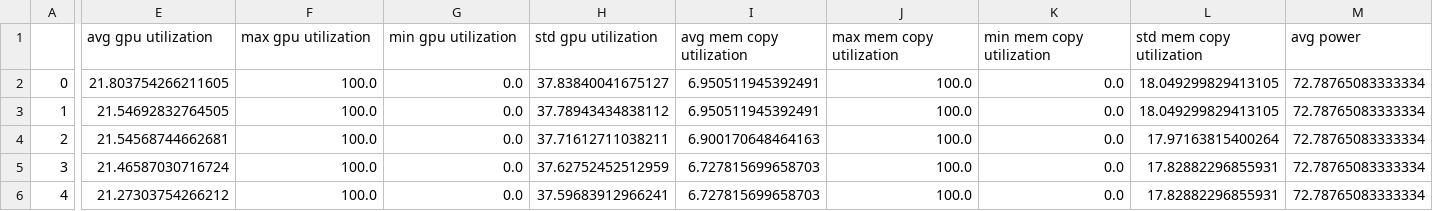
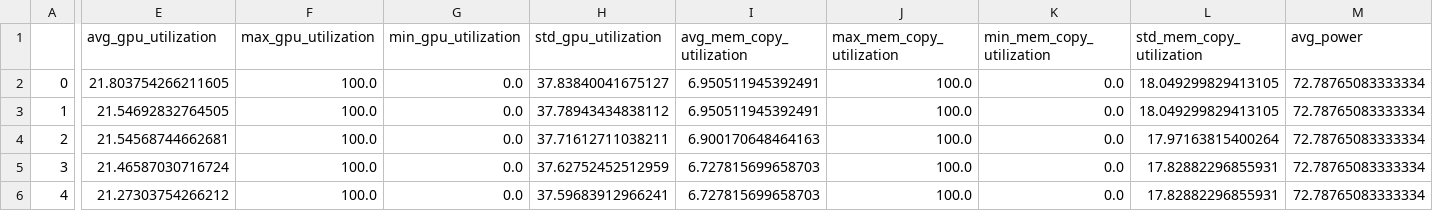
Before and after one commit to ravishende/grafana_data_retrieval, a CSV file: data/llm/llm_data.csv, drawn as a sheet; only a part is shown, gaps mark what is left out; the diff covers the shown part only; the diff names each change by its address in the sheet, - before the commit and + after, or states it on an @@ line.

Commit message:
updated llm_data.csv

```diff
--- a/data/llm/llm_data.csv
+++ b/data/llm/llm_data.csv
-E1: avg gpu utilization
+E1: avg_gpu_utilization
-F1: max gpu utilization
+F1: max_gpu_utilization
-G1: min gpu utilization
+G1: min_gpu_utilization
-H1: std gpu utilization
+H1: std_gpu_utilization
-I1: avg mem copy utilization
+I1: avg_mem_copy_utilization
-J1: max mem copy utilization
+J1: max_mem_copy_utilization
-K1: min mem copy utilization
+K1: min_mem_copy_utilization
-L1: std mem copy utilization
+L1: std_mem_copy_utilization
-M1: avg power
+M1: avg_power
```
Also changed, not shown: 11 edited cells elsewhere in this file.
